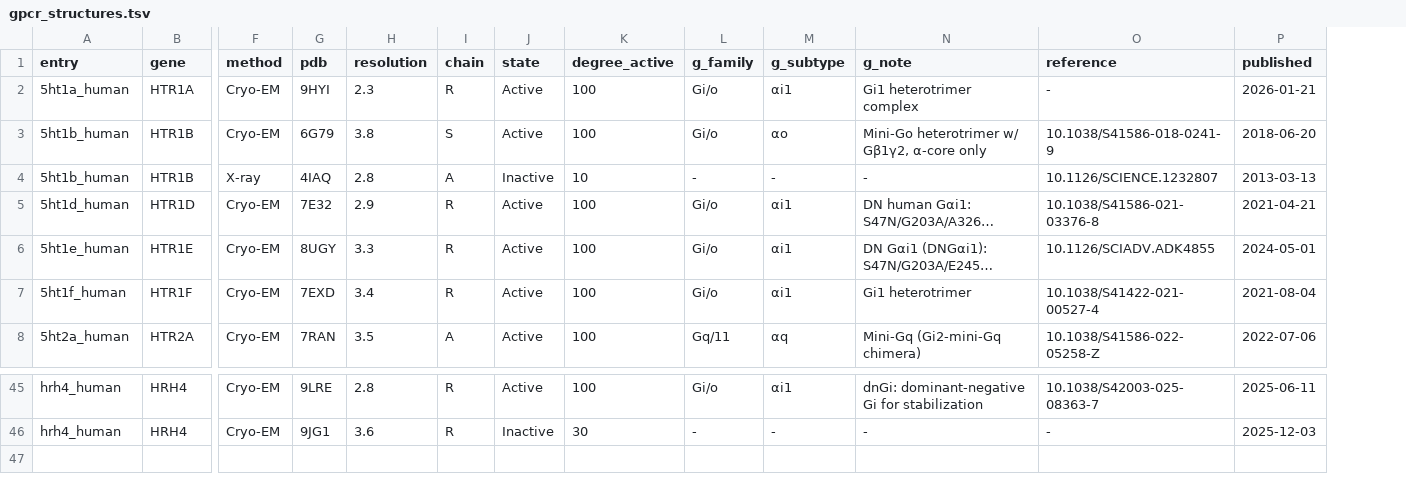
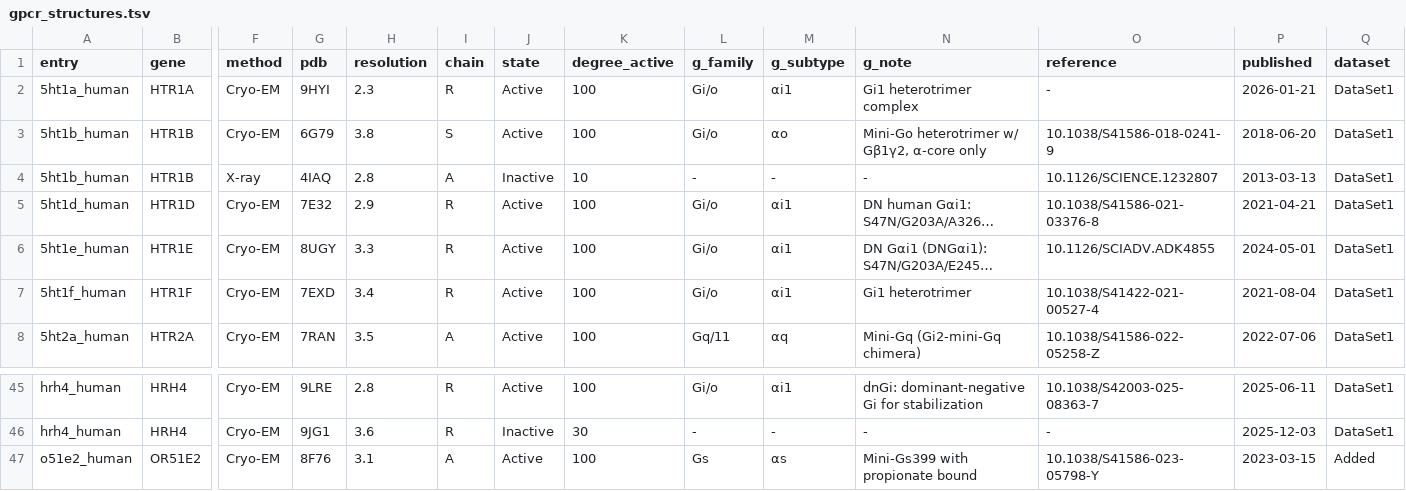
Before and after one commit to cmdcolin/interface-explorer, a TSV file: gpcr_structures.tsv, drawn as a sheet; only a part is shown, gaps mark what is left out; long unchanged cells end in …; rows hold the shown columns only; the diff names each change by its address in the sheet, - before the commit and + after, or states it on an @@ line.

```diff
--- a/gpcr_structures.tsv
+++ b/gpcr_structures.tsv
+column Q (dataset), rows 2-8: all DataSet1; rows 45-46: DataSet1 | DataSet1
+row 47: o51e2_human | OR51E2 | Cryo-EM | 8F76 | 3.1 | A | Active | 100 | Gs | αs | Mini-Gs399 with propionate bound | 10.1038/S41586-023-05798-Y | 2023-03-15 | Added
```
Also changed, not shown: 10 other files.
